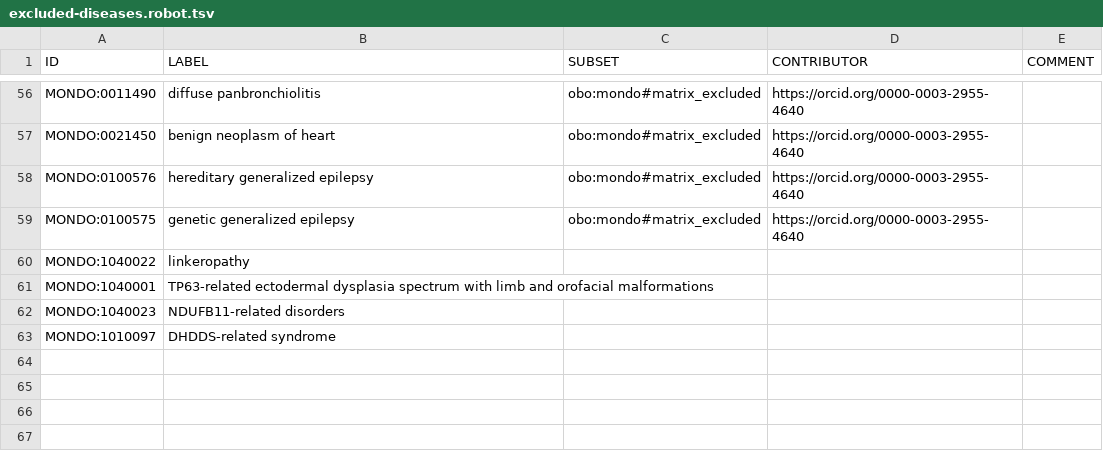
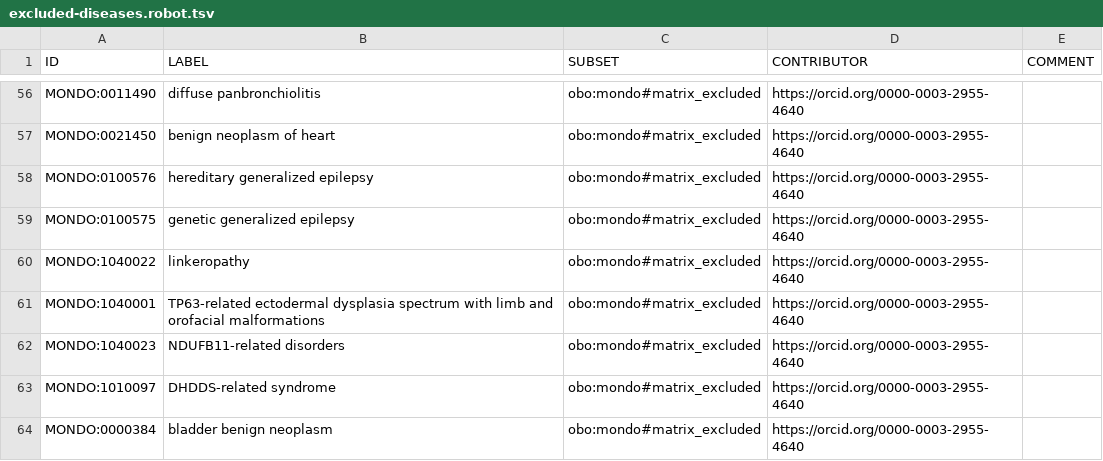
Before and after one commit to everycure-org/matrix-disease-list, a TSV file: src/excluded-diseases.robot.tsv, drawn as a sheet; only a part is shown, gaps mark what is left out.

```diff
--- a/src/excluded-diseases.robot.tsv
+++ b/src/excluded-diseases.robot.tsv
@@ -59,5 +59,6 @@ MONDO:0100576	hereditary generalized epilepsy	obo:mondo#matrix_excluded	https://
 MONDO:0100575	genetic generalized epilepsy	obo:mondo#matrix_excluded	https://orcid.org/0000-0003-2955-4640	
-MONDO:1040022	linkeropathy			
-MONDO:1040001	TP63-related ectodermal dysplasia spectrum with limb and orofacial malformations			
-MONDO:1040023	NDUFB11-related disorders			
-MONDO:1010097	DHDDS-related syndrome			
+MONDO:1040022	linkeropathy	obo:mondo#matrix_excluded	https://orcid.org/0000-0003-2955-4640	
+MONDO:1040001	TP63-related ectodermal dysplasia spectrum with limb and orofacial malformations	obo:mondo#matrix_excluded	https://orcid.org/0000-0003-2955-4640	
+MONDO:1040023	NDUFB11-related disorders	obo:mondo#matrix_excluded	https://orcid.org/0000-0003-2955-4640	
+MONDO:1010097	DHDDS-related syndrome	obo:mondo#matrix_excluded	https://orcid.org/0000-0003-2955-4640	
+MONDO:0000384	bladder benign neoplasm	obo:mondo#matrix_excluded	https://orcid.org/0000-0003-2955-4640	
```
Also changed, not shown: src/included-diseases.robot.tsv.
